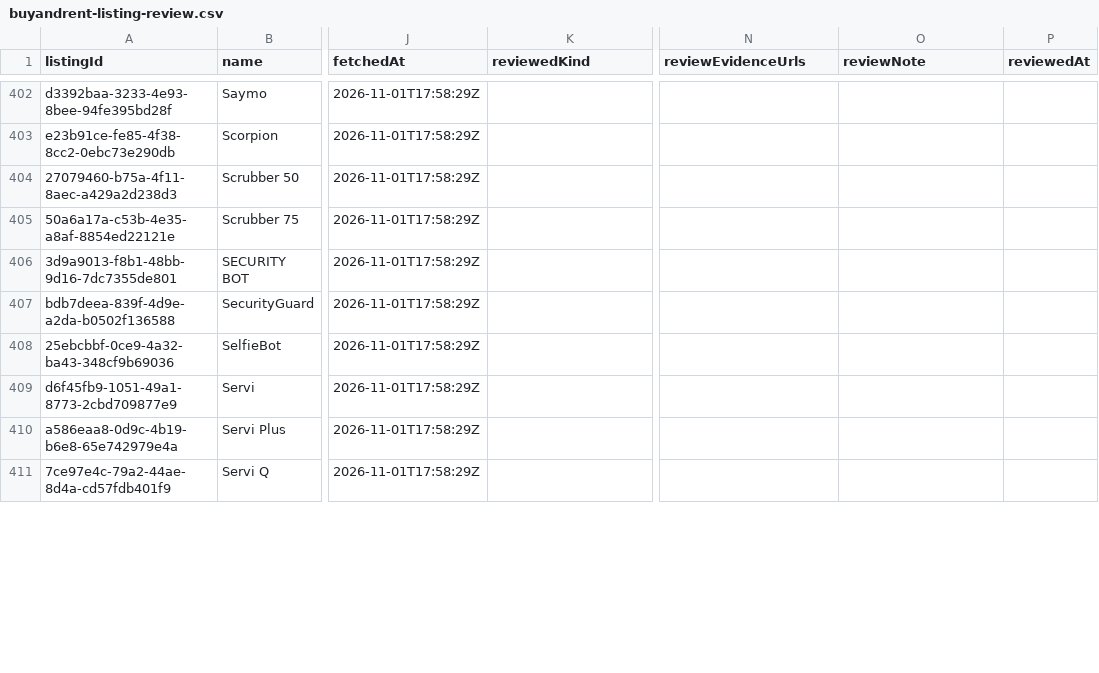
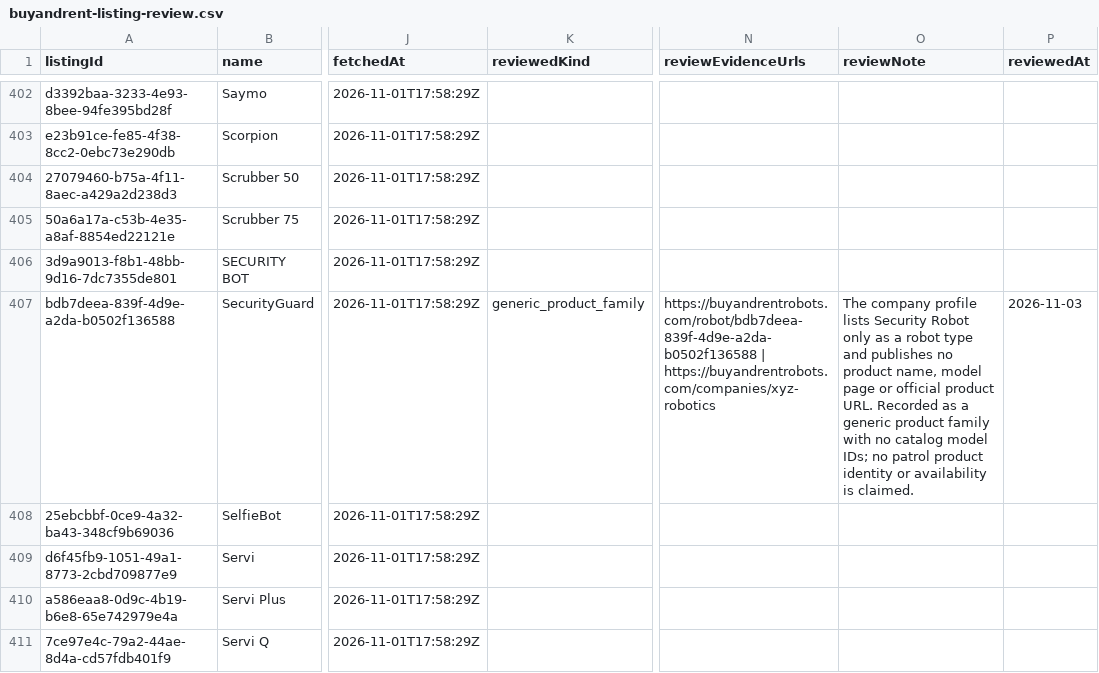
Before and after one commit to Huskynarr/robotics-directory, a CSV file: data/competitors/buyandrent-listing-review.csv, drawn as a sheet; only a part is shown, gaps mark what is left out; the diff covers the shown part only; the diff names each change by its address in the sheet, - before the commit and + after, or states it on an @@ line.

```diff
--- a/data/competitors/buyandrent-listing-review.csv
+++ b/data/competitors/buyandrent-listing-review.csv
-K407 (reviewedKind): (empty)
+K407 (reviewedKind): generic_product_family
-N407 (reviewEvidenceUrls): (empty)
+N407 (reviewEvidenceUrls): https://buyandrentrobots.com/robot/bdb7deea-839f-4d9e-a2da-b0502f136588 | https://buyandrentrobots.com/companies/xyz-robotics
-O407 (reviewNote): (empty)
+O407 (reviewNote): The company profile lists Security Robot only as a robot type and publishes no product name, model page or official product URL. Recorded as a generic product family with no catalog model IDs; no patrol product identity or availability is claimed.
-P407 (reviewedAt): (empty)
+P407 (reviewedAt): 2026-11-03
```
Also changed, not shown: 40 edited cells elsewhere in this file, data/competitors/robot-research-queue.csv, 7 other files.
